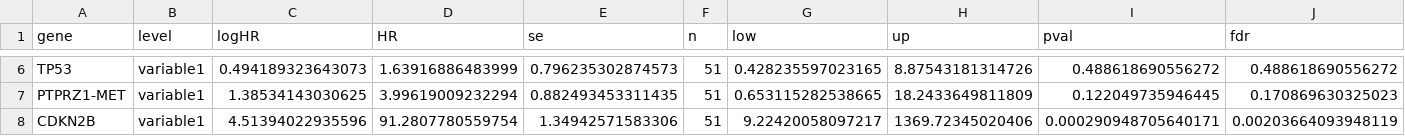
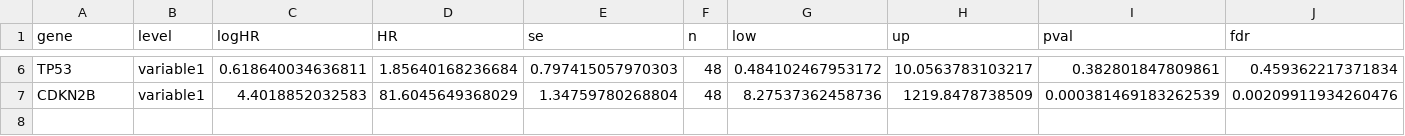
Before and after one commit to wanglab-cns/cns-ngs-clinical, a CSV file: result/assoc/mutation & clinical/cox_os_mut_mv.csv, drawn as a sheet; only a part is shown, gaps mark what is left out; removed rows and columns are numbered as before the commit, all else as after; rows hold the shown columns only; the diff covers the shown part only; the diff names each change by its address in the sheet, - before the commit and + after, or states it on an @@ line.

Commit message:
update IDH-mut results after removing three cases

```diff
--- a/result/assoc/mutation & clinical/cox_os_mut_mv.csv
+++ b/result/assoc/mutation & clinical/cox_os_mut_mv.csv
-C6 (logHR): 0.494189323643073
+C6 (logHR): 0.618640034636811
-D6 (HR): 1.63916886483999
+D6 (HR): 1.85640168236684
-E6 (se): 0.796235302874573
+E6 (se): 0.797415057970303
-F6 (n): 51
+F6 (n): 48
-G6 (low): 0.428235597023165
+G6 (low): 0.484102467953172
-H6 (up): 8.87543181314726
+H6 (up): 10.0563783103217
-I6 (pval): 0.488618690556272
+I6 (pval): 0.382801847809861
-J6 (fdr): 0.488618690556272
+J6 (fdr): 0.459362217371834
-row 7: PTPRZ1-MET | variable1 | 1.38534143030625 | 3.99619009232294 | 0.882493453311435 | 51 | 0.653115282538665 | 18.2433649811809 | 0.122049735946445 | 0.170869630325023
-C7 (logHR): 4.51394022935596
+C7 (logHR): 4.4018852032583
-D7 (HR): 91.2807780559754
+D7 (HR): 81.6045649368029
-E7 (se): 1.34942571583306
+E7 (se): 1.34759780268804
-F7 (n): 51
+F7 (n): 48
-G7 (low): 9.22420058097217
+G7 (low): 8.27537362458736
-H7 (up): 1369.72345020406
+H7 (up): 1219.8478738509
-I7 (pval): 0.000290948705640171
+I7 (pval): 0.000381469183262539
-J7 (fdr): 0.00203664093948119
+J7 (fdr): 0.00209911934260476
```
Also changed, not shown: 32 edited cells elsewhere in this file, result/assoc/mutation/cox_os_mut_mut.csv, 1 other file.
